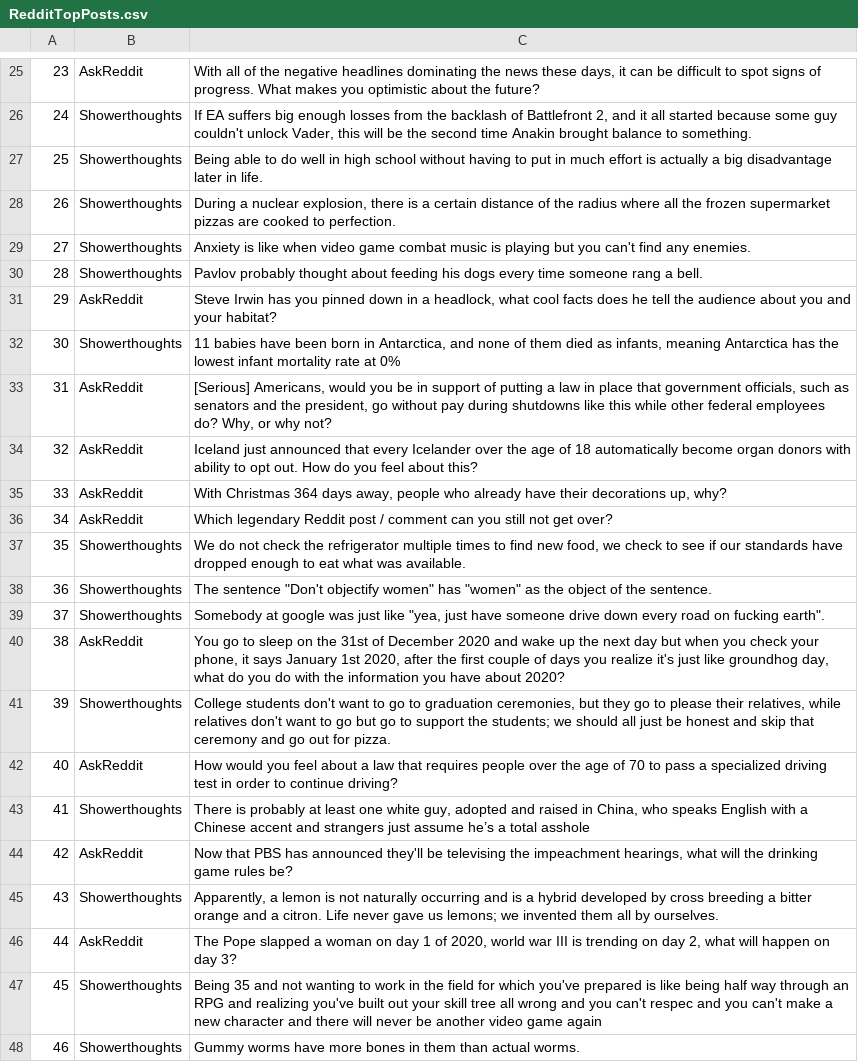
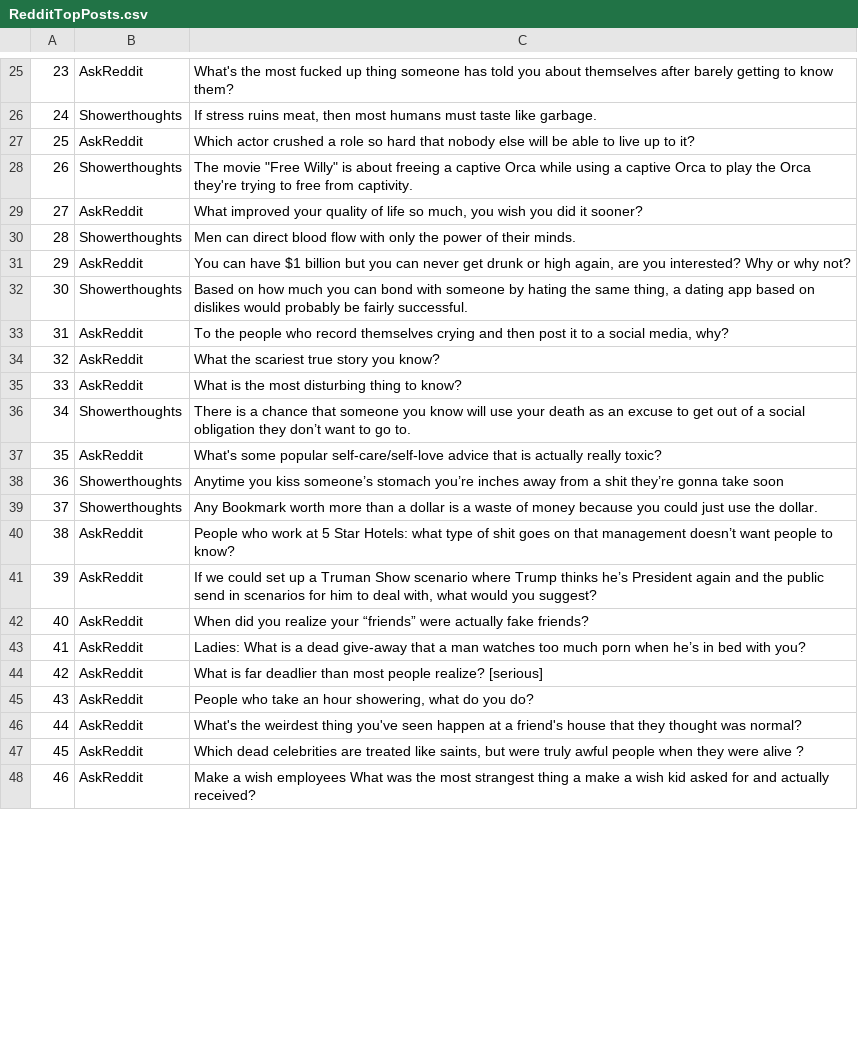
Before and after one commit to jakobfrederikson/RedditScraper, a CSV file: RedditTopPosts.csv, drawn as a sheet; only a part is shown, gaps mark what is left out; the diff covers the shown part only; the diff names each change by its address in the sheet, - before the commit and + after, or states it on an @@ line.

Commit message:
updated time filter to year

```diff
--- a/RedditTopPosts.csv
+++ b/RedditTopPosts.csv
-C25: With all of the negative headlines dominating the news these days, it can be difficult to spot signs of progress. What makes you optimistic about the future?
+C25: What's the most fucked up thing someone has told you about themselves after barely getting to know them?
-C26: If EA suffers big enough losses from the backlash of Battlefront 2, and it all started because some guy couldn't unlock Vader, this will be the second time Anakin brought balance to something.
+C26: If stress ruins meat, then most humans must taste like garbage.
-B27: Showerthoughts
+B27: AskReddit
-C27: Being able to do well in high school without having to put in much effort is actually a big disadvantage later in life.
+C27: Which actor crushed a role so hard that nobody else will be able to live up to it?
-C28: During a nuclear explosion, there is a certain distance of the radius where all the frozen supermarket pizzas are cooked to perfection.
+C28: The movie "Free Willy" is about freeing a captive Orca while using a captive Orca to play the Orca they're trying to free from captivity.
-B29: Showerthoughts
+B29: AskReddit
-C29: Anxiety is like when video game combat music is playing but you can't find any enemies.
+C29: What improved your quality of life so much, you wish you did it sooner?
-C30: Pavlov probably thought about feeding his dogs every time someone rang a bell.
+C30: Men can direct blood flow with only the power of their minds.
-C31: Steve Irwin has you pinned down in a headlock, what cool facts does he tell the audience about you and your habitat?
+C31: You can have $1 billion but you can never get drunk or high again, are you interested? Why or why not?
-C32: 11 babies have been born in Antarctica, and none of them died as infants, meaning Antarctica has the lowest infant mortality rate at 0%
+C32: Based on how much you can bond with someone by hating the same thing, a dating app based on dislikes would probably be fairly successful.
-C33: [Serious] Americans, would you be in support of putting a law in place that government officials, such as senators and the president, go without pay during shutdowns like this while other federal employees do? Why, or why not?
+C33: To the people who record themselves crying and then post it to a social media, why?
-C34: Iceland just announced that every Icelander over the age of 18 automatically become organ donors with ability to opt out. How do you feel about this?
+C34: What the scariest true story you know?
-C35: With Christmas 364 days away, people who already have their decorations up, why?
+C35: What is the most disturbing thing to know?
-B36: AskReddit
+B36: Showerthoughts
-C36: Which legendary Reddit post / comment can you still not get over?
+C36: There is a chance that someone you know will use your death as an excuse to get out of a social obligation they don’t want to go to.
-B37: Showerthoughts
+B37: AskReddit
-C37: We do not check the refrigerator multiple times to find new food, we check to see if our standards have dropped enough to eat what was available.
+C37: What's some popular self-care/self-love advice that is actually really toxic?
-C38: The sentence "Don't objectify women" has "women" as the object of the sentence.
+C38: Anytime you kiss someone’s stomach you’re inches away from a shit they’re gonna take soon
-C39: Somebody at google was just like "yea, just have someone drive down every road on fucking earth".
+C39: Any Bookmark worth more than a dollar is a waste of money because you could just use the dollar.
-C40: You go to sleep on the 31st of December 2020 and wake up the next day but when you check your phone, it says January 1st 2020, after the first couple of days you realize it's just like groundhog day, what do you do with the information you have about 2020?
+C40: People who work at 5 Star Hotels: what type of shit goes on that management doesn’t want people to know?
-B41: Showerthoughts
+B41: AskReddit
-C41: College students don't want to go to graduation ceremonies, but they go to please their relatives, while relatives don't want to go but go to support the students; we should all just be honest and skip that ceremony and go out for pizza.
+C41: If we could set up a Truman Show scenario where Trump thinks he’s President again and the public send in scenarios for him to deal with, what would you suggest?
-C42: How would you feel about a law that requires people over the age of 70 to pass a specialized driving test in order to continue driving?
+C42: When did you realize your “friends” were actually fake friends?
-B43: Showerthoughts
+B43: AskReddit
-C43: There is probably at least one white guy, adopted and raised in China, who speaks English with a Chinese accent and strangers just assume he’s a total asshole
+C43: Ladies: What is a dead give-away that a man watches too much porn when he’s in bed with you?
-C44: Now that PBS has announced they'll be televising the impeachment hearings, what will the drinking game rules be?
+C44: What is far deadlier than most people realize? [serious]
-B45: Showerthoughts
+B45: AskReddit
-C45: Apparently, a lemon is not naturally occurring and is a hybrid developed by cross breeding a bitter orange and a citron. Life never gave us lemons; we invented them all by ourselves.
+C45: People who take an hour showering, what do you do?
-C46: The Pope slapped a woman on day 1 of 2020, world war III is trending on day 2, what will happen on day 3?
+C46: What's the weirdest thing you've seen happen at a friend's house that they thought was normal?
-B47:B48: Showerthoughts
+B47:B48: AskReddit
-C47: Being 35 and not wanting to work in the field for which you've prepared is like being half way through an RPG and realizing you've built out your skill tree all wrong and you can't respec and you can't make a new character and there will never be another video game again
+C47: Which dead celebrities are treated like saints, but were truly awful people when they were alive ?
-C48: Gummy worms have more bones in them than actual worms.
+C48: Make a wish employees What was the most strangest thing a make a wish kid asked for and actually received?
```
Also changed, not shown: 112 edited cells elsewhere in this file, 1 other file.
